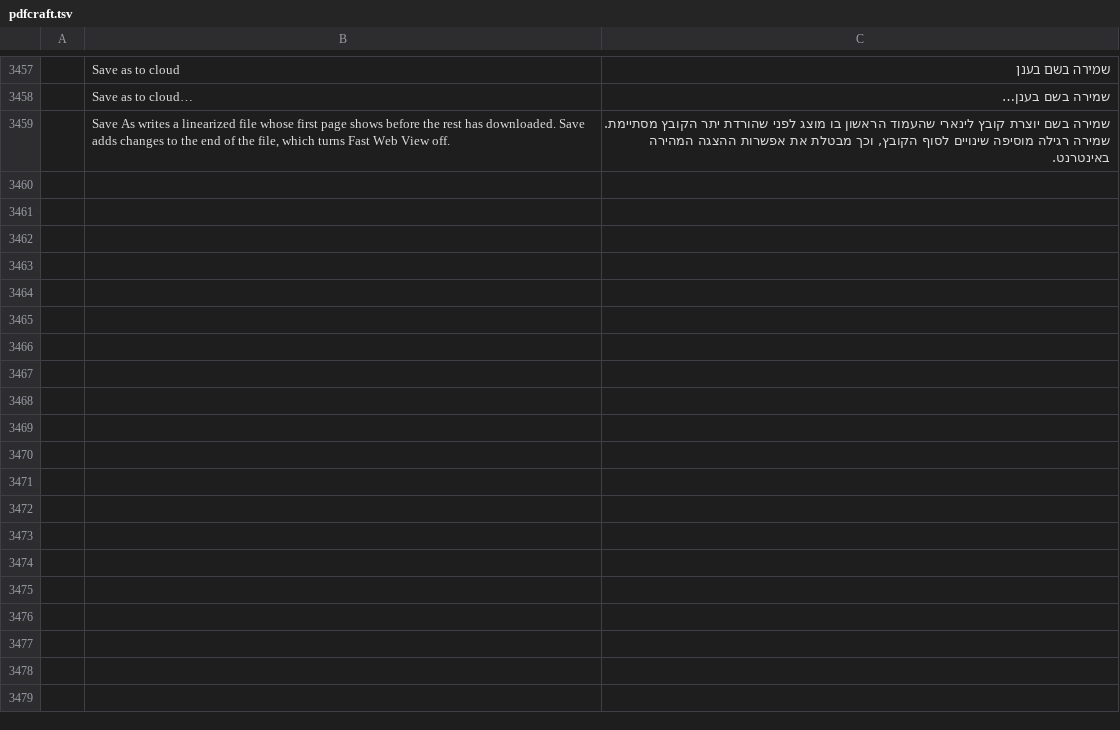
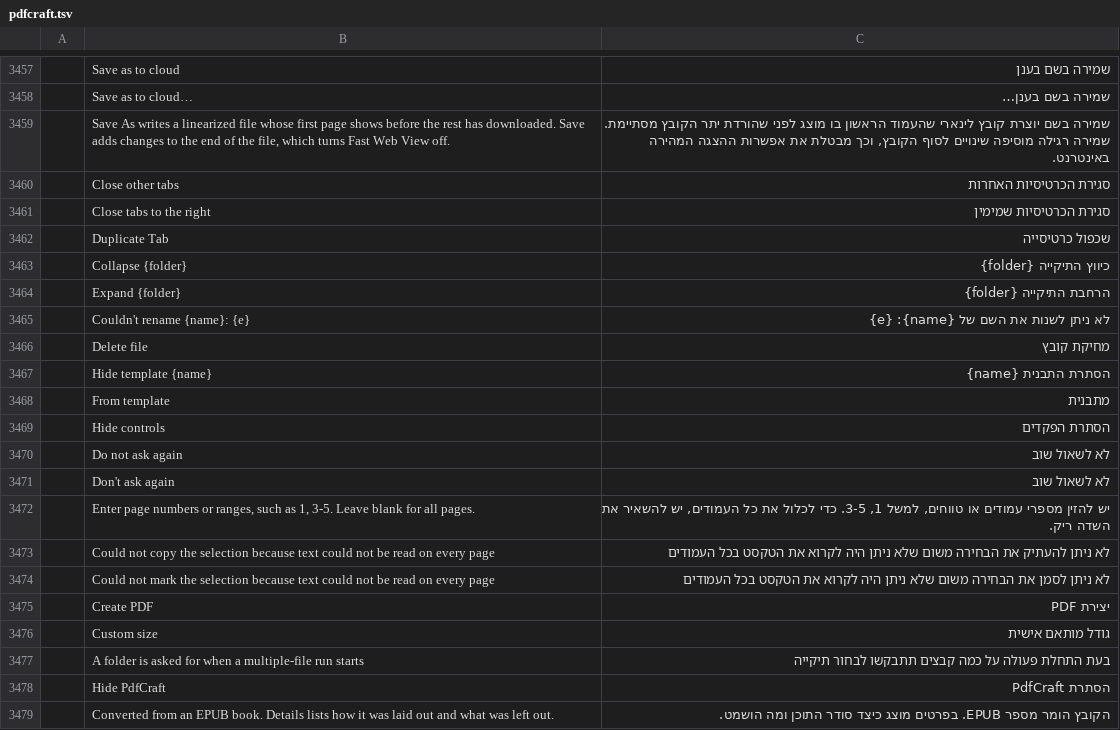
Before and after one commit to nocturney/craft-i18n, a TSV file: locales/he/pdfcraft.tsv, drawn as a sheet; only a part is shown, gaps mark what is left out; the diff names each change by its address in the sheet, - before the commit and + after, or states it on an @@ line.

Commit message:
i18n(he/pdfcraft): translate 20 tab, file and template navigation messages

```diff
--- a/locales/he/pdfcraft.tsv
+++ b/locales/he/pdfcraft.tsv
+row 3460:  | Close other tabs | סגירת הכרטיסיות האחרות
+row 3461:  | Close tabs to the right | סגירת הכרטיסיות שמימין
+row 3462:  | Duplicate Tab | שכפול כרטיסייה
+row 3463:  | Collapse {folder} | כיווץ התיקייה {folder}
+row 3464:  | Expand {folder} | הרחבת התיקייה {folder}
+row 3465:  | Couldn't rename {name}: {e} | לא ניתן לשנות את השם של {name}: {e}
+row 3466:  | Delete file | מחיקת קובץ
+row 3467:  | Hide template {name} | הסתרת התבנית {name}
+row 3468:  | From template | מתבנית
+row 3469:  | Hide controls | הסתרת הפקדים
+row 3470:  | Do not ask again | לא לשאול שוב
+row 3471:  | Don't ask again | לא לשאול שוב
+row 3472:  | Enter page numbers or ranges, such as 1, 3-5. Leave blank for all pages. | יש להזין מספרי עמודים או טווחים, למשל 1, 3-5. כדי לכלול את כל העמודים, יש להשאיר את השדה ריק.
+row 3473:  | Could not copy the selection because text could not be read on every page | לא ניתן להעתיק את הבחירה משום שלא ניתן היה לקרוא את הטקסט בכל העמודים
+row 3474:  | Could not mark the selection because text could not be read on every page | לא ניתן לסמן את הבחירה משום שלא ניתן היה לקרוא את הטקסט בכל העמודים
+row 3475:  | Create PDF | יצירת PDF
+row 3476:  | Custom size | גודל מותאם אישית
+row 3477:  | A folder is asked for when a multiple-file run starts | בעת התחלת פעולה על כמה קבצים תתבקשו לבחור תיקייה
+row 3478:  | Hide PdfCraft | הסתרת PdfCraft
+row 3479:  | Converted from an EPUB book. Details lists how it was laid out and what was left out. | הקובץ הומר מספר EPUB. בפרטים מוצג כיצד סודר התוכן ומה הושמט.
```
